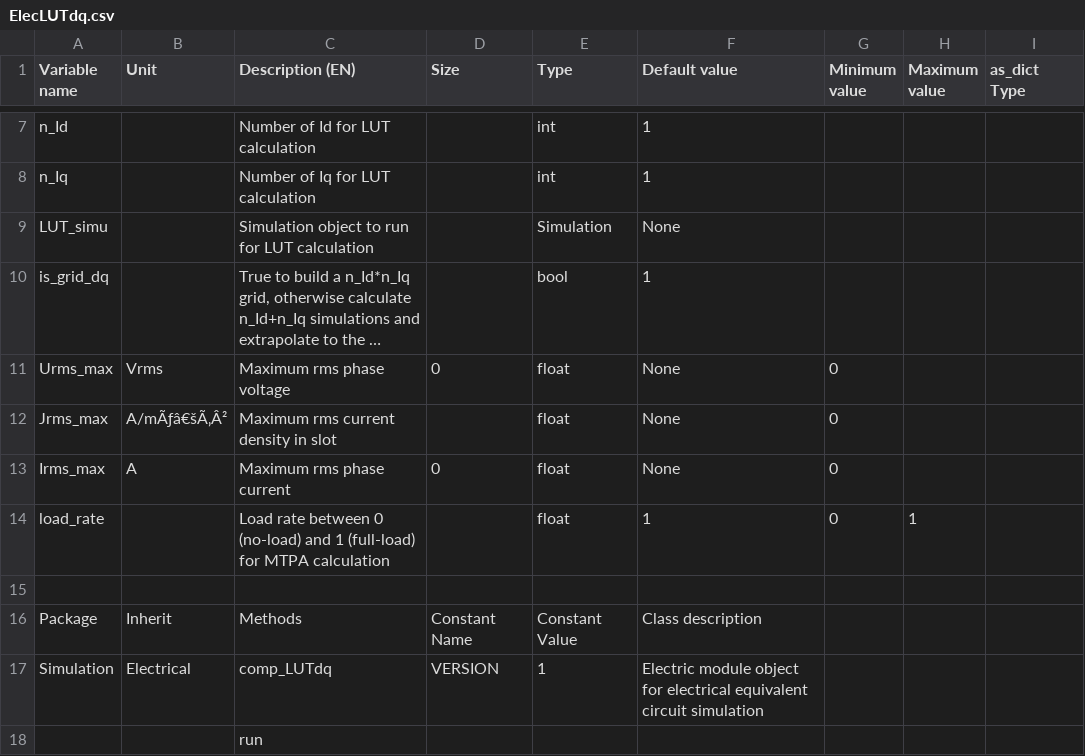
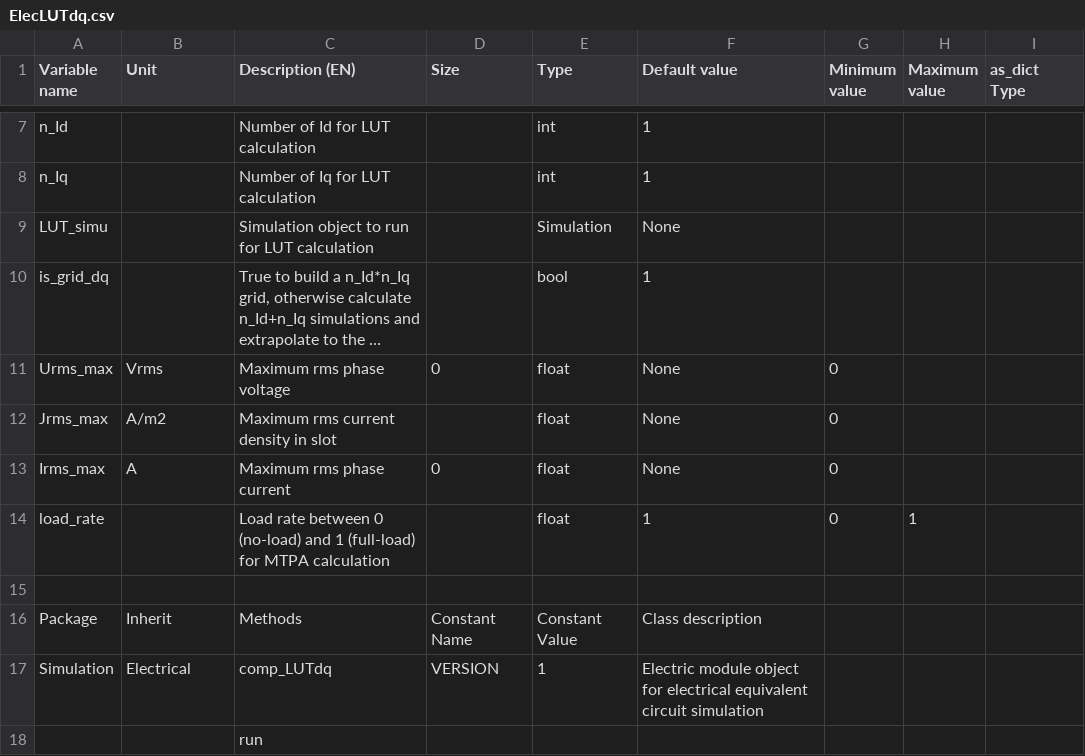
Before and after one commit to EmileDvs/pyleecan, a CSV file: src/pyleecan/Generator/ClassesRef/Simulation/ElecLUTdq.csv, drawn as a sheet; only a part is shown, gaps mark what is left out; long unchanged cells end in …; the diff names each change by its address in the sheet, - before the commit and + after, or states it on an @@ line.

```diff
--- a/src/pyleecan/Generator/ClassesRef/Simulation/ElecLUTdq.csv
+++ b/src/pyleecan/Generator/ClassesRef/Simulation/ElecLUTdq.csv
-B12 (Unit): A/mÃƒâ€šÃ‚Â²
+B12 (Unit): A/m2
```
Also changed, not shown: src/pyleecan/Generator/ClassesRef/Output/OutElec.csv, 1 other file.
